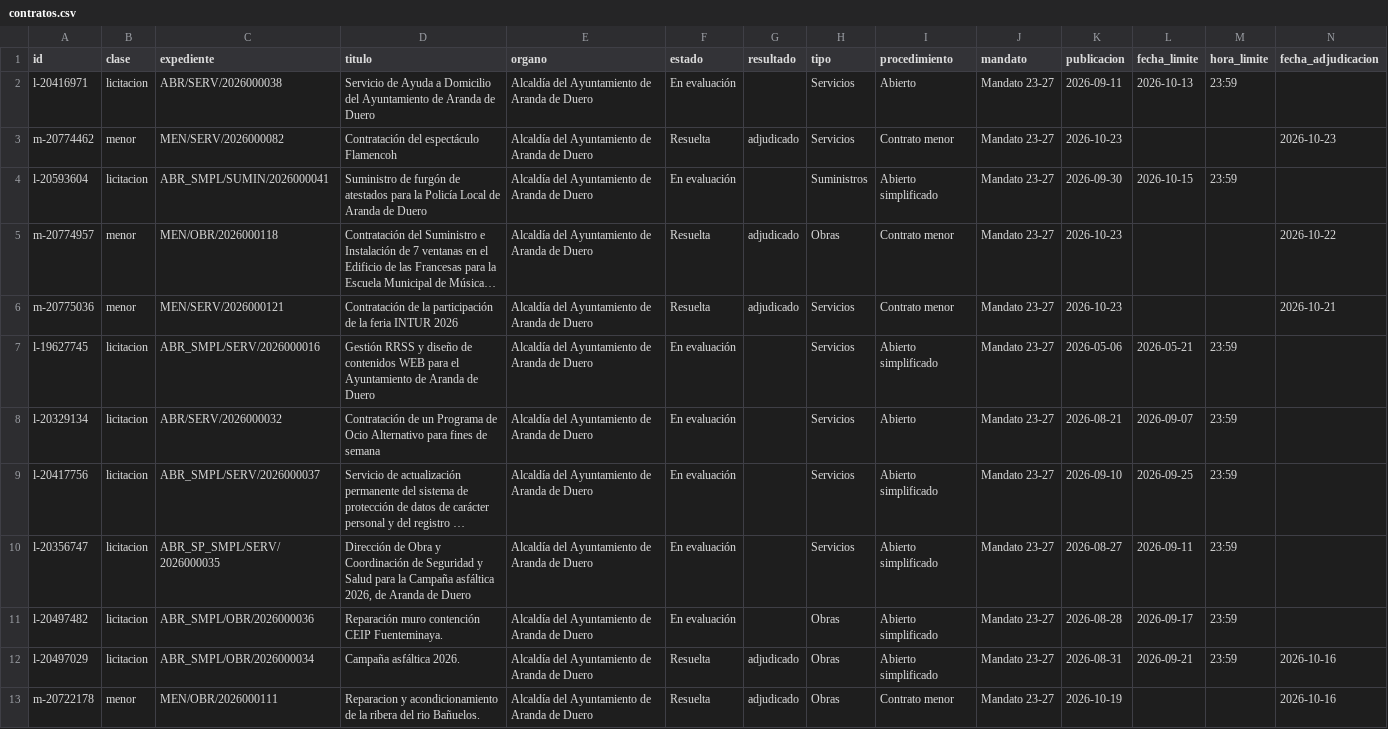
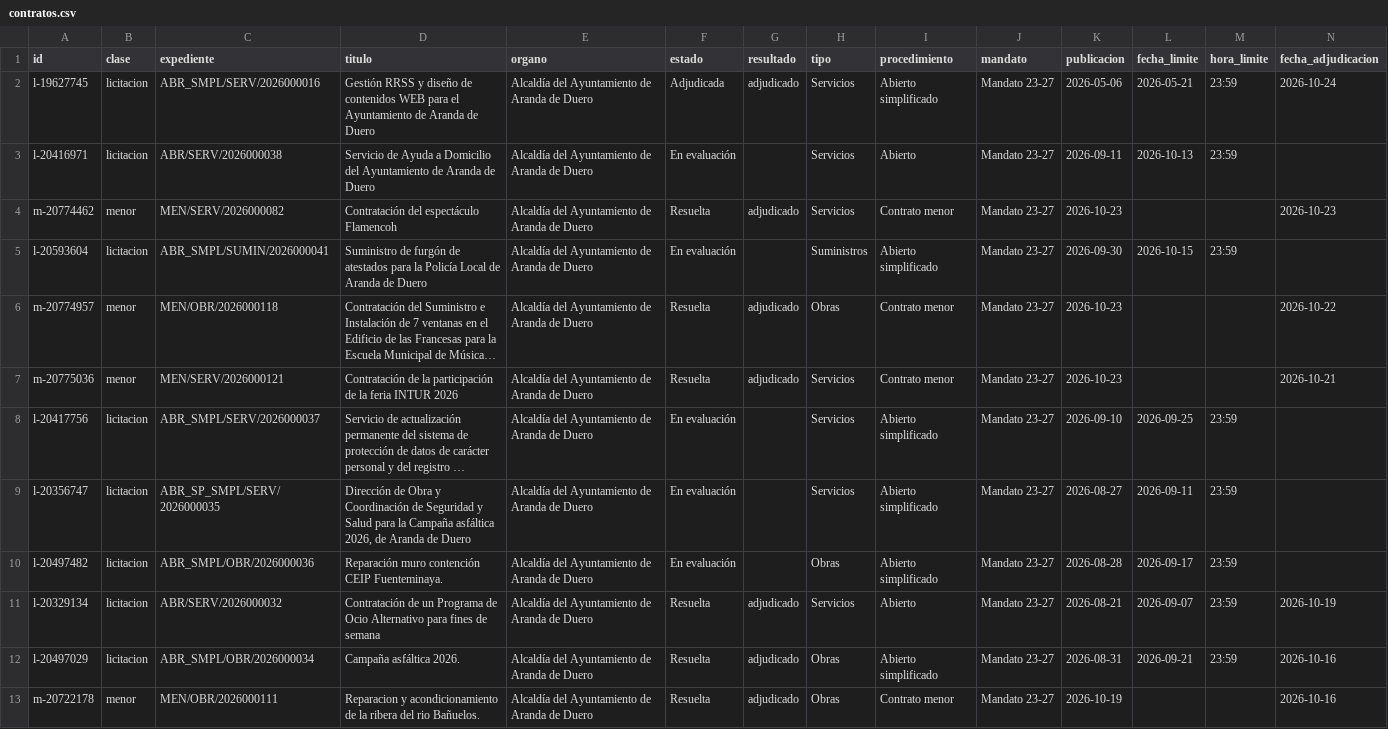
Before and after one commit to willyaranda/contratacion-estado, a CSV file: docs/datos/contratos.csv, drawn as a sheet; only a part is shown; long unchanged cells end in …; removed rows and columns are numbered as before the commit, all else as after; rows hold the shown columns only; the diff names each change by its address in the sheet, - before the commit and + after, or states it on an @@ line.

```diff
--- a/docs/datos/contratos.csv
+++ b/docs/datos/contratos.csv
+row 2: l-19627745 | licitacion | ABR_SMPL/SERV/2026000016 | Gestión RRSS y diseño de contenidos WEB para el Ayuntamiento de Aranda de Duero | Alcaldía del Ayuntamiento de Aranda de Duero | Adjudicada | adjudicado | Servicios | Abierto simplificado | Mandato 23-27 | 2026-05-06 | 2026-05-21 | 23:59 | 2026-10-24
-row 7: l-19627745 | licitacion | ABR_SMPL/SERV/2026000016 | Gestión RRSS y diseño de contenidos WEB para el Ayuntamiento de Aranda de Duero | Alcaldía del Ayuntamiento de Aranda de Duero | En evaluación |  | Servicios | Abierto simplificado | Mandato 23-27 | 2026-05-06 | 2026-05-21 | 23:59
-row 8: l-20329134 | licitacion | ABR/SERV/2026000032 | Contratación de un Programa de Ocio Alternativo para fines de semana | Alcaldía del Ayuntamiento de Aranda de Duero | En evaluación |  | Servicios | Abierto | Mandato 23-27 | 2026-08-21 | 2026-09-07 | 23:59
+row 11: l-20329134 | licitacion | ABR/SERV/2026000032 | Contratación de un Programa de Ocio Alternativo para fines de semana | Alcaldía del Ayuntamiento de Aranda de Duero | Resuelta | adjudicado | Servicios | Abierto | Mandato 23-27 | 2026-08-21 | 2026-09-07 | 23:59 | 2026-10-19
```
Also changed, not shown: docs/datos/adjudicatarios.csv, 12 other files.
